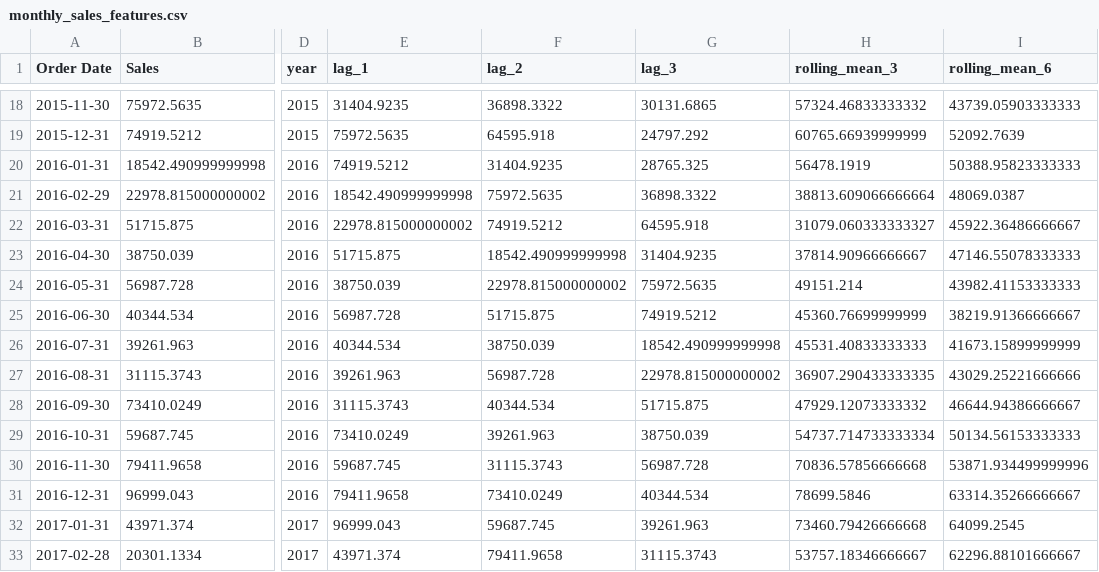
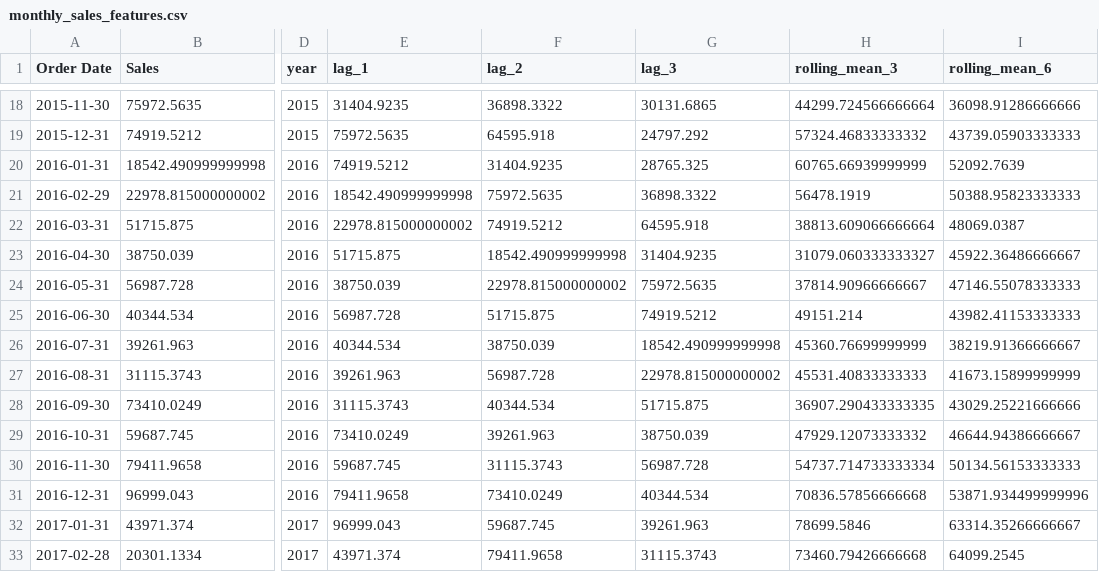
Before and after one commit to theHoodguy4587/Sales-Forecasting-Trend-Analysis-using-Time-Series-Models, a CSV file: data/monthly_sales_features.csv, drawn as a sheet; only a part is shown, gaps mark what is left out; the diff covers the shown part only; the diff names each change by its address in the sheet, - before the commit and + after, or states it on an @@ line.

```diff
--- a/data/monthly_sales_features.csv
+++ b/data/monthly_sales_features.csv
-H18 (rolling_mean_3): 57324.46833333332
+H18 (rolling_mean_3): 44299.724566666664
-I18 (rolling_mean_6): 43739.05903333333
+I18 (rolling_mean_6): 36098.91286666666
-H19 (rolling_mean_3): 60765.66939999999
+H19 (rolling_mean_3): 57324.46833333332
-I19 (rolling_mean_6): 52092.7639
+I19 (rolling_mean_6): 43739.05903333333
-H20 (rolling_mean_3): 56478.1919
+H20 (rolling_mean_3): 60765.66939999999
-I20 (rolling_mean_6): 50388.95823333333
+I20 (rolling_mean_6): 52092.7639
-H21 (rolling_mean_3): 38813.609066666664
+H21 (rolling_mean_3): 56478.1919
-I21 (rolling_mean_6): 48069.0387
+I21 (rolling_mean_6): 50388.95823333333
-H22 (rolling_mean_3): 31079.060333333327
+H22 (rolling_mean_3): 38813.609066666664
-I22 (rolling_mean_6): 45922.36486666667
+I22 (rolling_mean_6): 48069.0387
-H23 (rolling_mean_3): 37814.90966666667
+H23 (rolling_mean_3): 31079.060333333327
-I23 (rolling_mean_6): 47146.55078333333
+I23 (rolling_mean_6): 45922.36486666667
-H24 (rolling_mean_3): 49151.214
+H24 (rolling_mean_3): 37814.90966666667
-I24 (rolling_mean_6): 43982.41153333333
+I24 (rolling_mean_6): 47146.55078333333
-H25 (rolling_mean_3): 45360.76699999999
+H25 (rolling_mean_3): 49151.214
-I25 (rolling_mean_6): 38219.91366666667
+I25 (rolling_mean_6): 43982.41153333333
-H26 (rolling_mean_3): 45531.40833333333
+H26 (rolling_mean_3): 45360.76699999999
-I26 (rolling_mean_6): 41673.15899999999
+I26 (rolling_mean_6): 38219.91366666667
-H27 (rolling_mean_3): 36907.290433333335
+H27 (rolling_mean_3): 45531.40833333333
-I27 (rolling_mean_6): 43029.25221666666
+I27 (rolling_mean_6): 41673.15899999999
-H28 (rolling_mean_3): 47929.12073333332
+H28 (rolling_mean_3): 36907.290433333335
-I28 (rolling_mean_6): 46644.94386666667
+I28 (rolling_mean_6): 43029.25221666666
-H29 (rolling_mean_3): 54737.714733333334
+H29 (rolling_mean_3): 47929.12073333332
-I29 (rolling_mean_6): 50134.56153333333
+I29 (rolling_mean_6): 46644.94386666667
-H30 (rolling_mean_3): 70836.57856666668
+H30 (rolling_mean_3): 54737.714733333334
-I30 (rolling_mean_6): 53871.934499999996
+I30 (rolling_mean_6): 50134.56153333333
-H31 (rolling_mean_3): 78699.5846
+H31 (rolling_mean_3): 70836.57856666668
-I31 (rolling_mean_6): 63314.35266666667
+I31 (rolling_mean_6): 53871.934499999996
-H32 (rolling_mean_3): 73460.79426666668
+H32 (rolling_mean_3): 78699.5846
-I32 (rolling_mean_6): 64099.2545
+I32 (rolling_mean_6): 63314.35266666667
-H33 (rolling_mean_3): 53757.18346666667
+H33 (rolling_mean_3): 73460.79426666668
-I33 (rolling_mean_6): 62296.88101666667
+I33 (rolling_mean_6): 64099.2545
```
Also changed, not shown: 52 edited cells elsewhere in this file, 1 other file.
